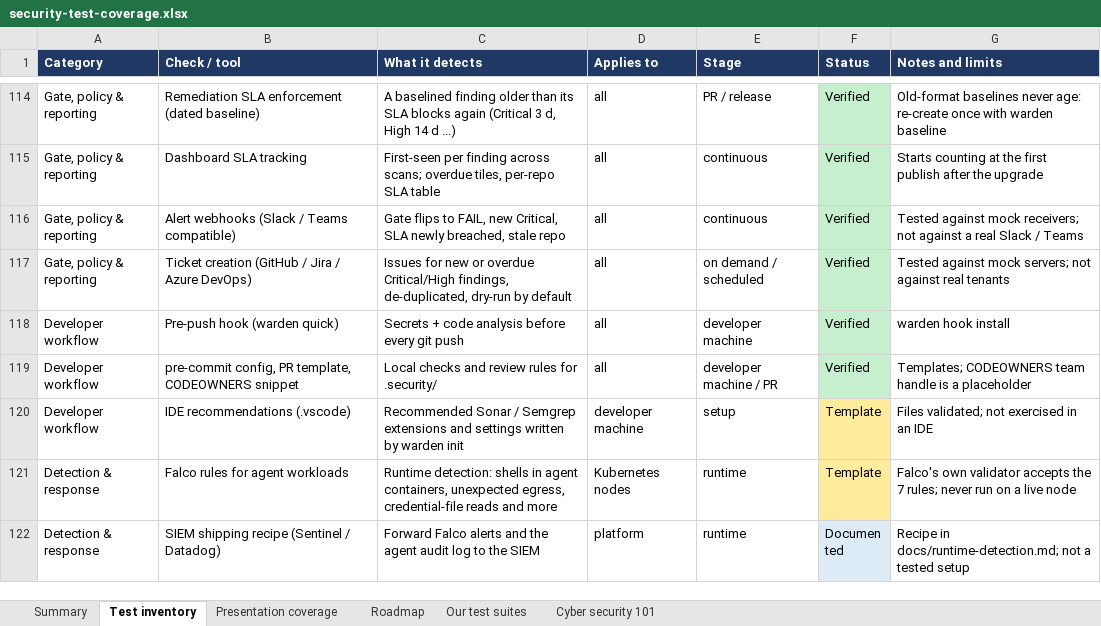
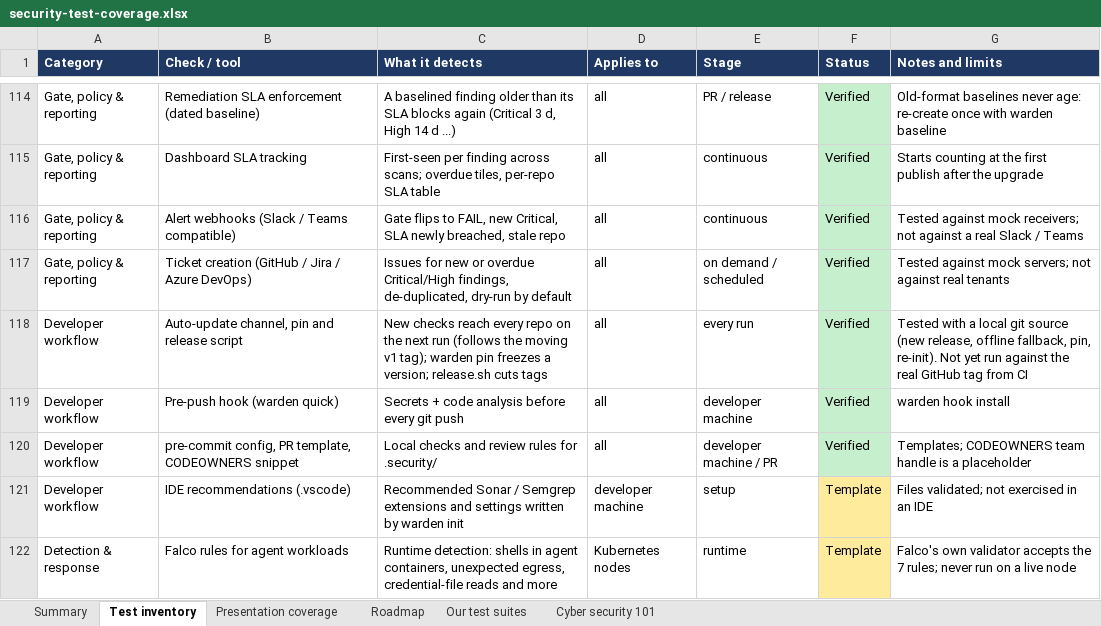
Before and after one commit to rakeshkolipakaTA/mckesson-security-kit, an Excel workbook: docs/security-test-coverage.xlsx, sheet Test inventory, drawn as a sheet; only a part is shown, gaps mark what is left out; the shorter side is filled out with more unchanged rows; values as stored, in another font and other column widths than the file's, no borders; the diff names each change by its address in the sheet, - before the commit and + after, or states it on an @@ line.

```diff
--- a/docs/security-test-coverage.xlsx (sheet Test inventory)
+++ b/docs/security-test-coverage.xlsx (sheet Test inventory)
+row 118: Developer workflow | Auto-update channel, pin and release script | New checks reach every repo on the next run (follows the moving v1 tag); warden pin freezes a version; release.sh cuts tags | all | every run | Verified | Tested with a local git source (new release, offline fallback, pin, re-init). Not yet run against the real GitHub tag from CI
```
Also changed, not shown: sheet Our test suites, 13 other files.
